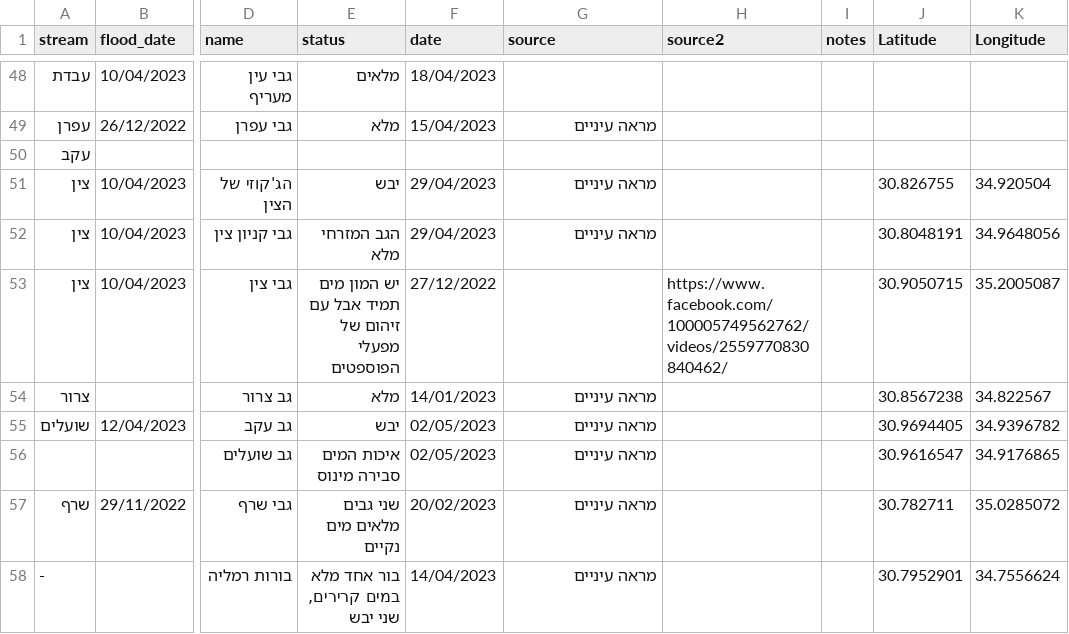
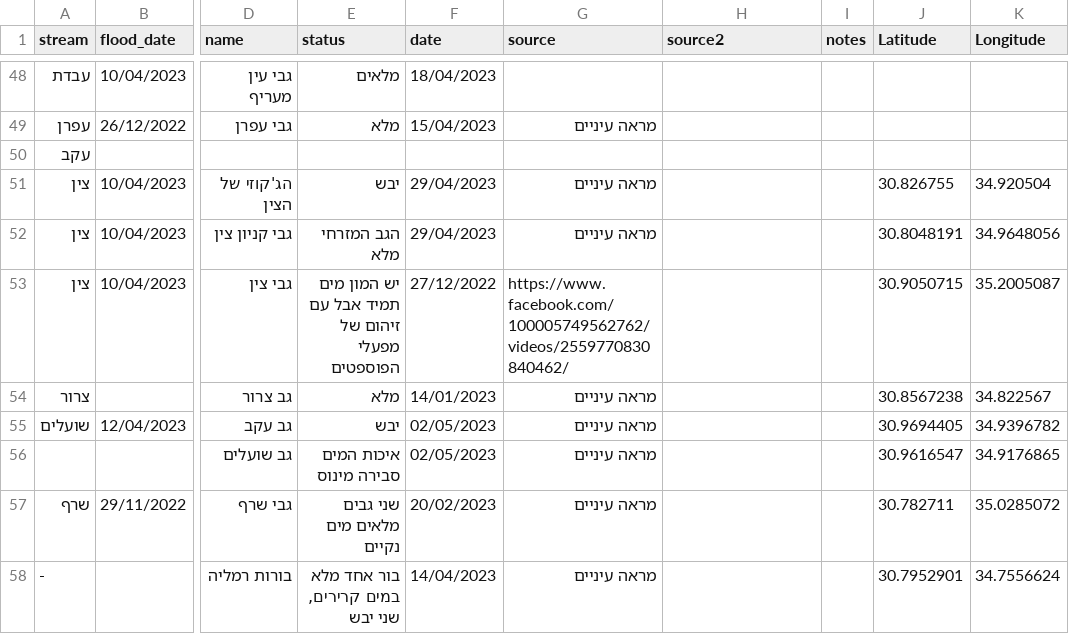
Before and after one commit to amiad/IHMGeoJSONWaterholes, a CSV file: floods.csv, drawn as a sheet; only a part is shown, gaps mark what is left out; the diff names each change by its address in the sheet, - before the commit and + after, or states it on an @@ line.

Commit message:
update source.geojson 2023-05-09-13:14

```diff
--- a/floods.csv
+++ b/floods.csv
-G53 (source): (empty)
+G53 (source): https://www.facebook.com/100005749562762/videos/2559770830840462/
-H53 (source2): https://www.facebook.com/100005749562762/videos/2559770830840462/
+H53 (source2): (empty)
```
Also changed, not shown: 1 other file.
